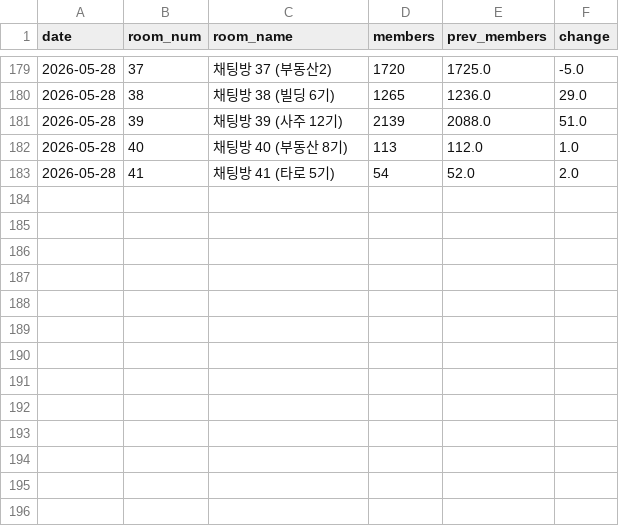
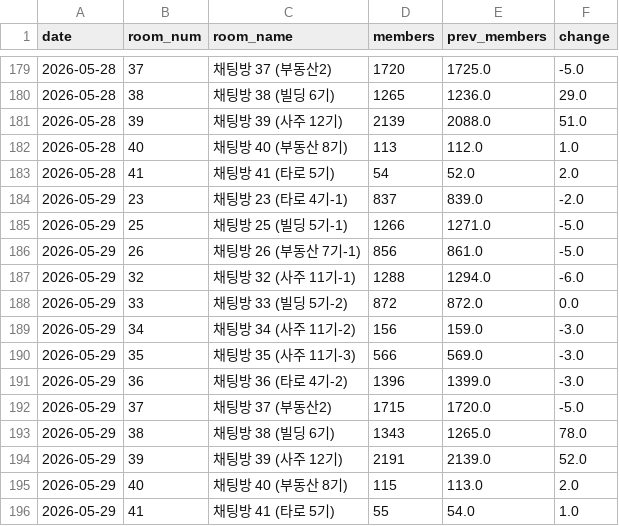
Before and after one commit to QB-CHOI/QB-CHOI-gp-funnel-v2, a CSV file: data/members.csv, drawn as a sheet; only a part is shown, gaps mark what is left out.

Commit message:
2026-05-29 인원 업데이트

```diff
--- a/data/members.csv
+++ b/data/members.csv
@@ -183 +183,14 @@ date,room_num,room_name,members,prev_members,change
 2026-05-28,41,채팅방 41 (타로 5기),54,52.0,2.0
+2026-05-29,23,채팅방 23 (타로 4기-1),837,839.0,-2.0
+2026-05-29,25,채팅방 25 (빌딩 5기-1),1266,1271.0,-5.0
+2026-05-29,26,채팅방 26 (부동산 7기-1),856,861.0,-5.0
+2026-05-29,32,채팅방 32 (사주 11기-1),1288,1294.0,-6.0
+2026-05-29,33,채팅방 33 (빌딩 5기-2),872,872.0,0.0
+2026-05-29,34,채팅방 34 (사주 11기-2),156,159.0,-3.0
+2026-05-29,35,채팅방 35 (사주 11기-3),566,569.0,-3.0
+2026-05-29,36,채팅방 36 (타로 4기-2),1396,1399.0,-3.0
+2026-05-29,37,채팅방 37 (부동산2),1715,1720.0,-5.0
+2026-05-29,38,채팅방 38 (빌딩 6기),1343,1265.0,78.0
+2026-05-29,39,채팅방 39 (사주 12기),2191,2139.0,52.0
+2026-05-29,40,채팅방 40 (부동산 8기),115,113.0,2.0
+2026-05-29,41,채팅방 41 (타로 5기),55,54.0,1.0
```
